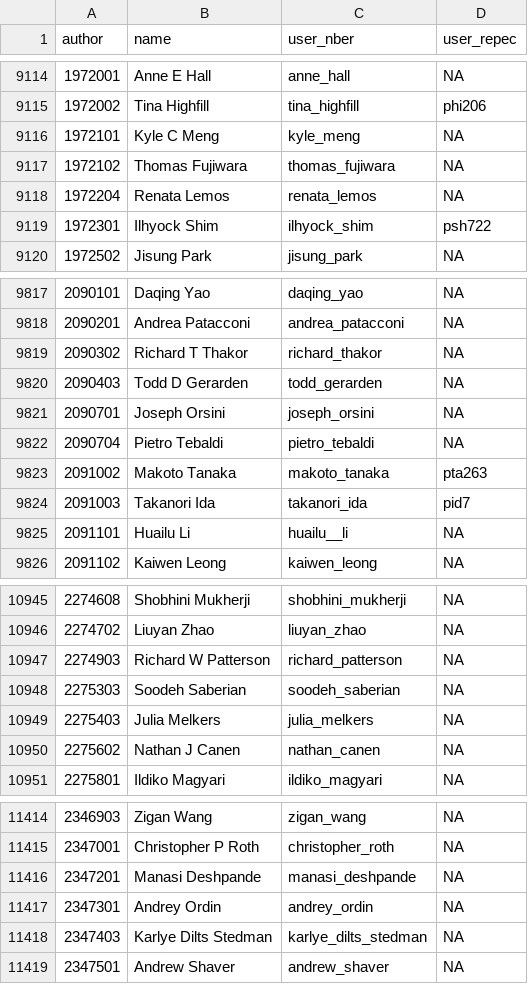
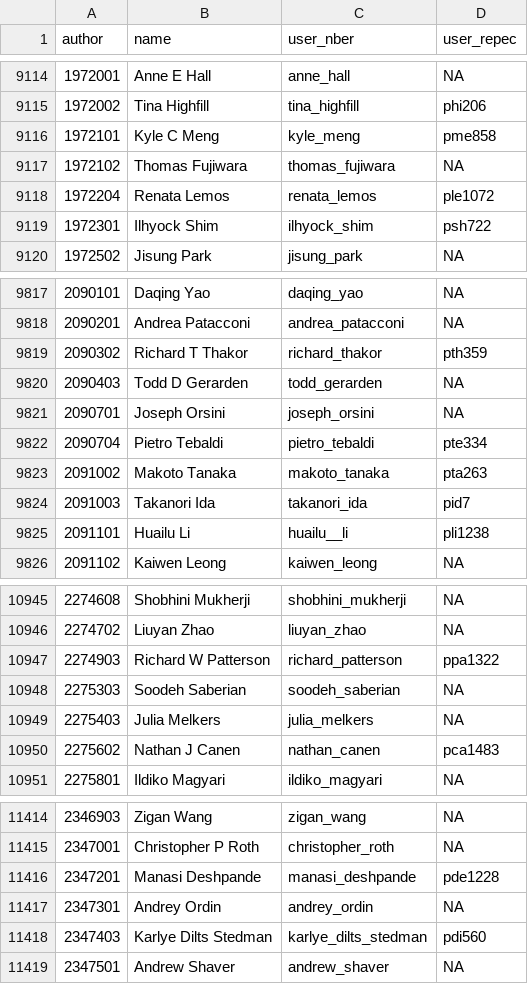
Before and after one commit to bldavies/nberwp, a CSV file: data-raw/authors.csv, drawn as a sheet; only a part is shown, gaps mark what is left out; the diff covers the shown part only.

```diff
--- a/data-raw/authors.csv
+++ b/data-raw/authors.csv
@@ -9115,5 +9115,5 @@ author,name,user_nber,user_repec
 1972002,Tina Highfill,tina_highfill,phi206
-1972101,Kyle C Meng,kyle_meng,NA
+1972101,Kyle C Meng,kyle_meng,pme858
 1972102,Thomas Fujiwara,thomas_fujiwara,NA
-1972204,Renata Lemos,renata_lemos,NA
+1972204,Renata Lemos,renata_lemos,ple1072
 1972301,Ilhyock Shim,ilhyock_shim,psh722
@@ -9818,9 +9818,9 @@ author,name,user_nber,user_repec
 2090201,Andrea Patacconi,andrea_patacconi,NA
-2090302,Richard T Thakor,richard_thakor,NA
+2090302,Richard T Thakor,richard_thakor,pth359
 2090403,Todd D Gerarden,todd_gerarden,NA
 2090701,Joseph Orsini,joseph_orsini,NA
-2090704,Pietro Tebaldi,pietro_tebaldi,NA
+2090704,Pietro Tebaldi,pietro_tebaldi,pte334
 2091002,Makoto Tanaka,makoto_tanaka,pta263
 2091003,Takanori Ida,takanori_ida,pid7
-2091101,Huailu Li,huailu__li,NA
+2091101,Huailu Li,huailu__li,pli1238
 2091102,Kaiwen Leong,kaiwen_leong,NA
@@ -10946,6 +10946,6 @@ author,name,user_nber,user_repec
 2274702,Liuyan Zhao,liuyan_zhao,NA
-2274903,Richard W Patterson,richard_patterson,NA
+2274903,Richard W Patterson,richard_patterson,ppa1322
 2275303,Soodeh Saberian,soodeh_saberian,NA
 2275403,Julia Melkers,julia_melkers,NA
-2275602,Nathan J Canen,nathan_canen,NA
+2275602,Nathan J Canen,nathan_canen,pca1483
 2275801,Ildiko Magyari,ildiko_magyari,NA
@@ -11415,5 +11415,5 @@ author,name,user_nber,user_repec
 2347001,Christopher P Roth,christopher_roth,NA
-2347201,Manasi Deshpande,manasi_deshpande,NA
+2347201,Manasi Deshpande,manasi_deshpande,pde1228
 2347301,Andrey Ordin,andrey_ordin,NA
-2347403,Karlye Dilts Stedman,karlye_dilts_stedman,NA
+2347403,Karlye Dilts Stedman,karlye_dilts_stedman,pdi560
 2347501,Andrew Shaver,andrew_shaver,NA
```
Also changed, not shown: 94 edited cells elsewhere in this file, 2 other files.
